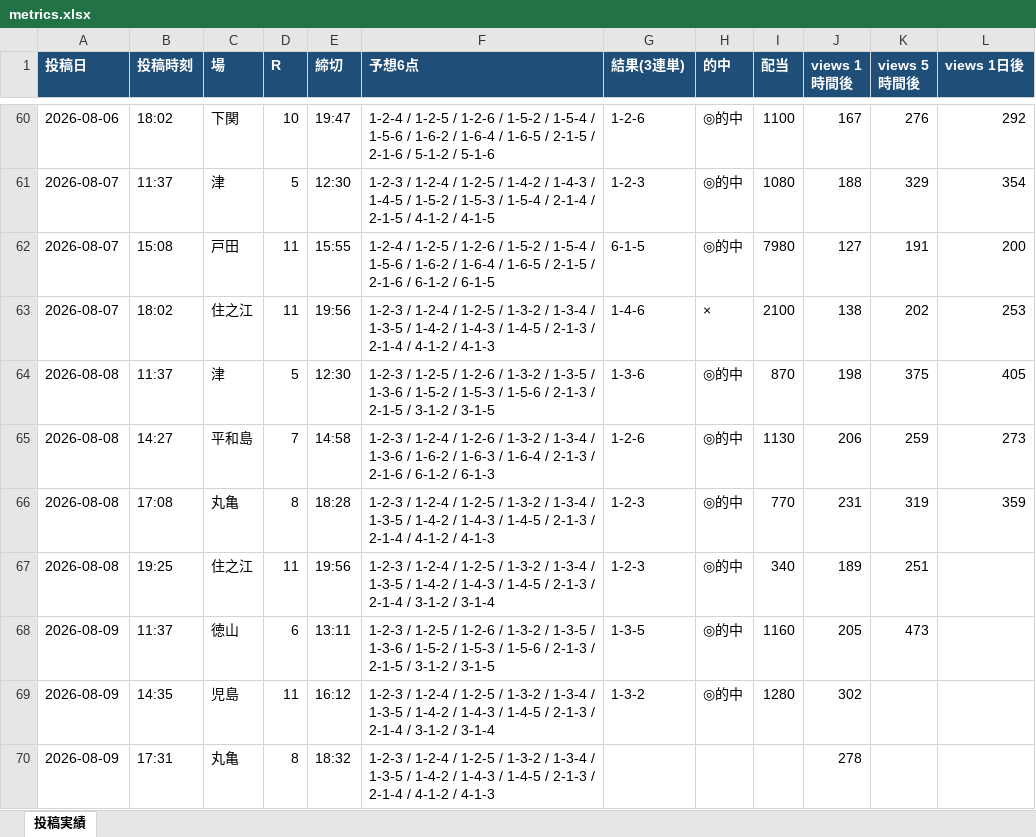
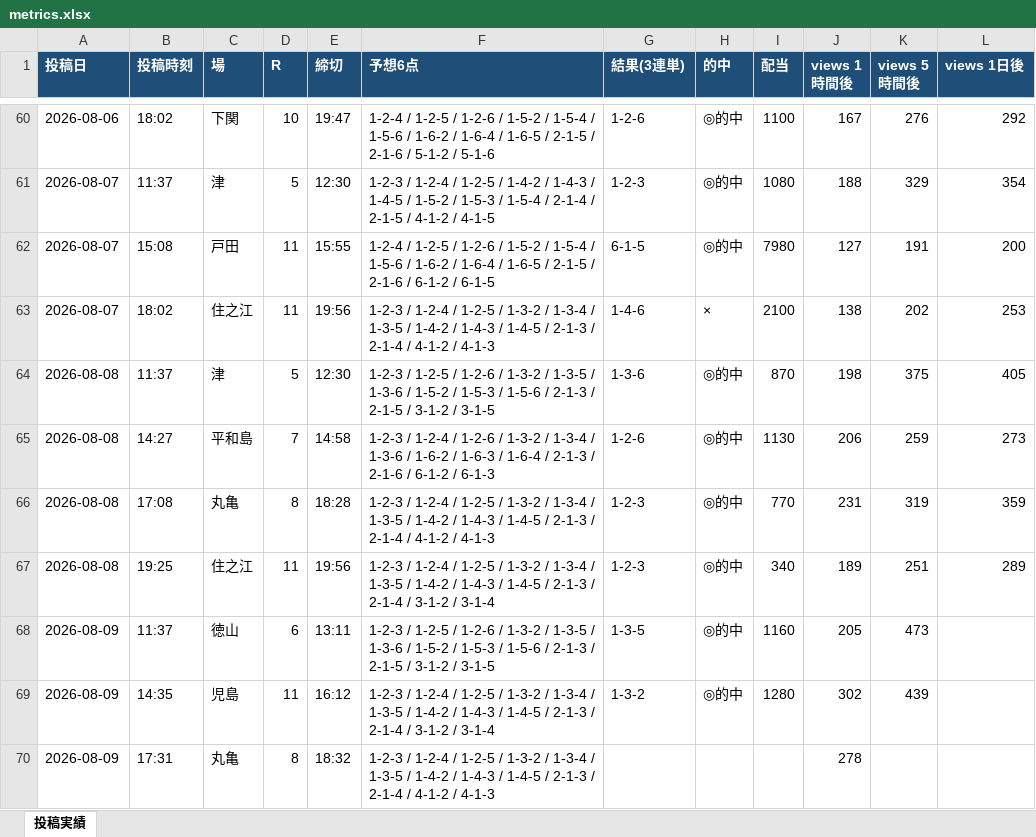
Before and after one commit to Growth37/kyotei-threads-bot, an Excel workbook: metrics.xlsx, sheet 投稿実績, drawn as a sheet; only a part is shown, gaps mark what is left out; values as stored, in another font and other column widths than the file's, no borders; the diff names each change by its address in the sheet, - before the commit and + after, or states it on an @@ line.

Commit message:
metrics: 表示回数/的中結果を更新

```diff
--- a/metrics.xlsx (sheet 投稿実績)
+++ b/metrics.xlsx (sheet 投稿実績)
-L67 (views 1日後): (empty)
+L67 (views 1日後): 289
-K69 (views 5時間後): (empty)
+K69 (views 5時間後): 439
```
Also changed, not shown: 2 other files.
